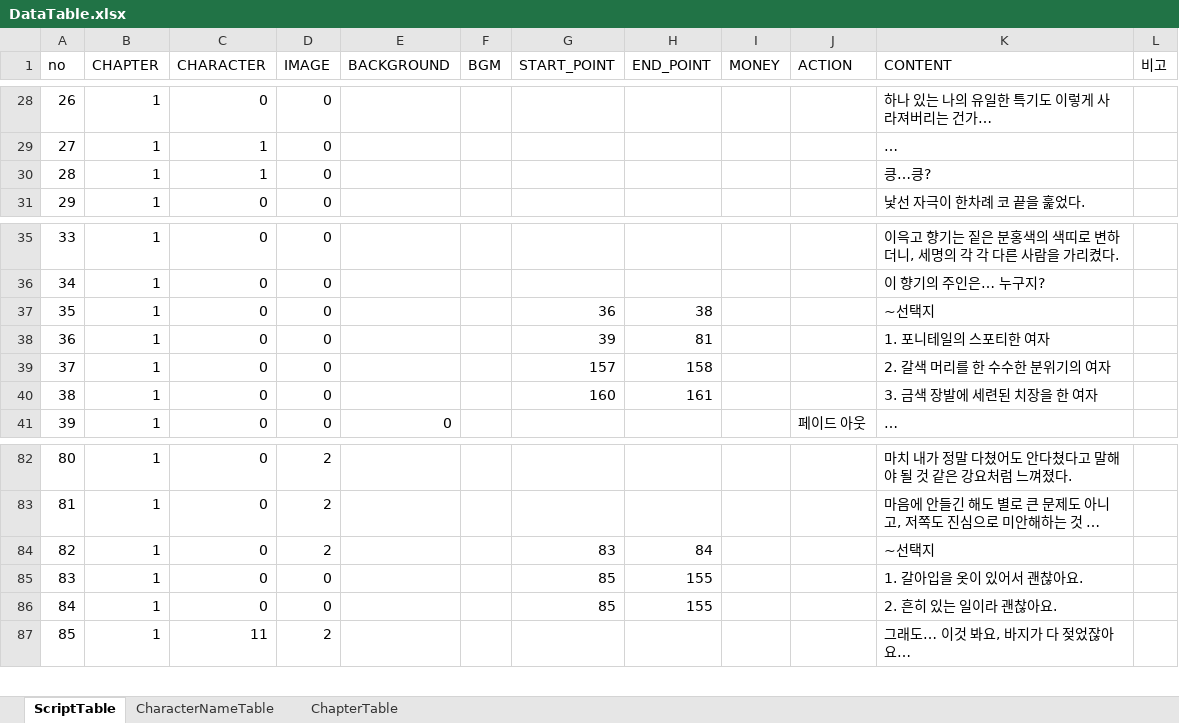
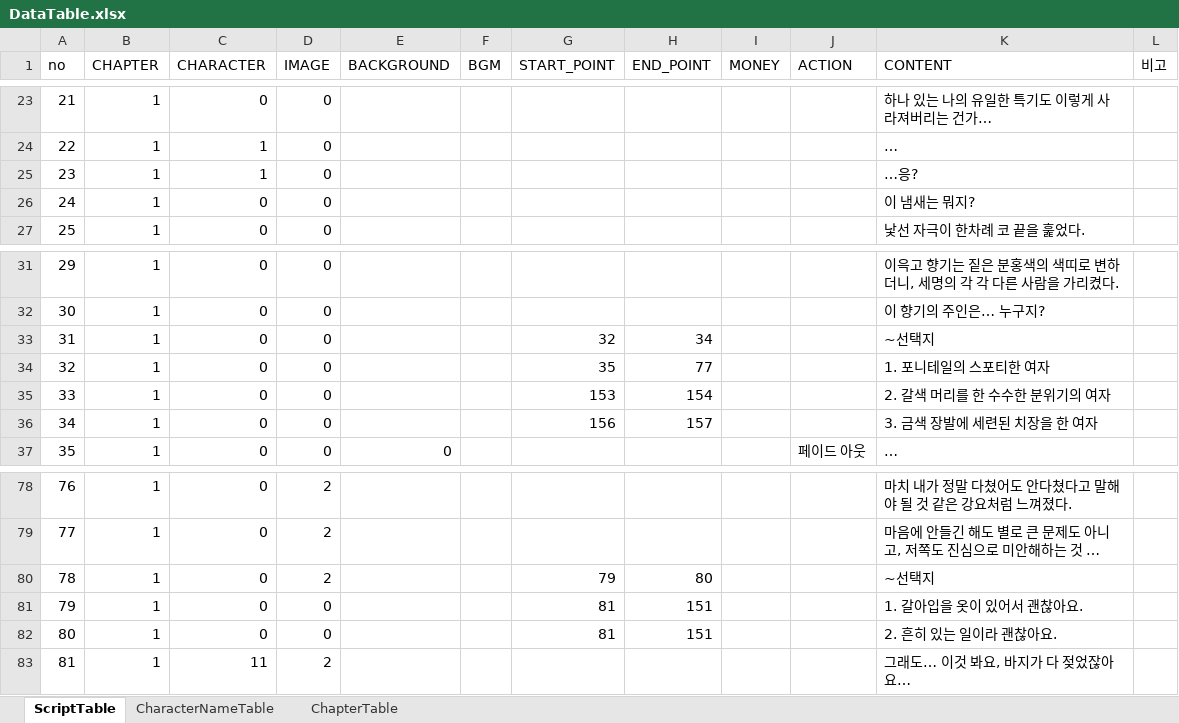
Before and after one commit to kogito0325/The-Scent-of-That-Season, an Excel workbook: Assets/DataTable.xlsx, sheet ScriptTable, drawn as a sheet; only a part is shown, gaps mark what is left out; long unchanged cells end in …; values as stored, in another font and other column widths than the file's, no borders; addresses are those after the commit; the diff covers the shown part only; the diff names each change by its address in the sheet, - before the commit and + after, or states it on an @@ line.

```diff
--- a/Assets/DataTable.xlsx (sheet ScriptTable)
+++ b/Assets/DataTable.xlsx (sheet ScriptTable)
@@ column A (no) renumbered between rows 6 and 160 @@
-K25 (CONTENT): 킁…킁?
+K25 (CONTENT): …응?
+row 26: 24 | 1 | 0 | 0 |  |  |  |  |  |  | 이 냄새는 뭐지?
-G33 (START_POINT): 36
+G33 (START_POINT): 32
-H33 (END_POINT): 38
+H33 (END_POINT): 34
-G34 (START_POINT): 39
+G34 (START_POINT): 35
-H34 (END_POINT): 81
+H34 (END_POINT): 77
-G35 (START_POINT): 157
+G35 (START_POINT): 153
-H35 (END_POINT): 158
+H35 (END_POINT): 154
-G36 (START_POINT): 160
+G36 (START_POINT): 156
-H36 (END_POINT): 161
+H36 (END_POINT): 157
-G80 (START_POINT): 83
+G80 (START_POINT): 79
-H80 (END_POINT): 84
+H80 (END_POINT): 80
-G81:G82 (START_POINT): 85
+G81:G82 (START_POINT): 81
-H81:H82 (END_POINT): 155
+H81:H82 (END_POINT): 151
```
Also changed, not shown: 10 removed rows and 7 edited cells elsewhere in this sheet, 28 other files.
